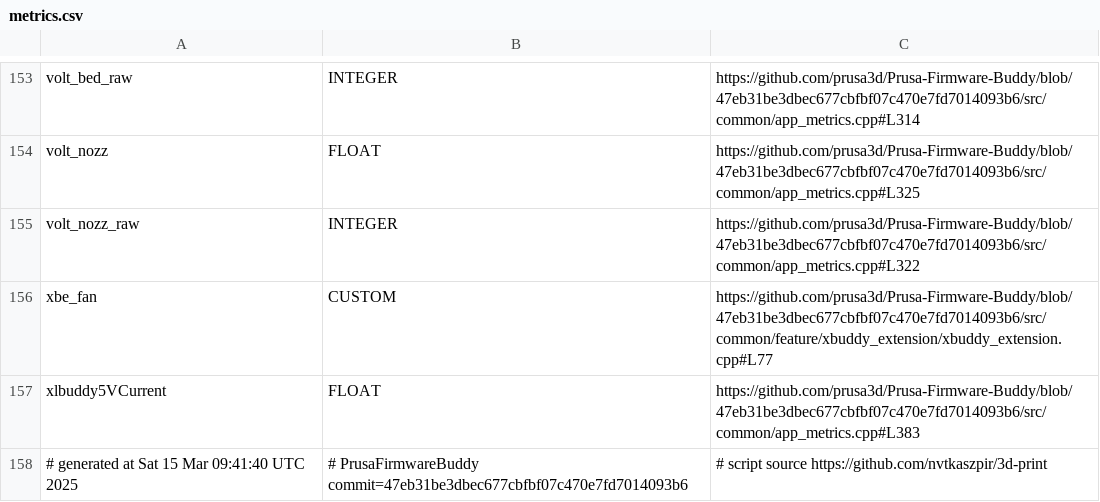
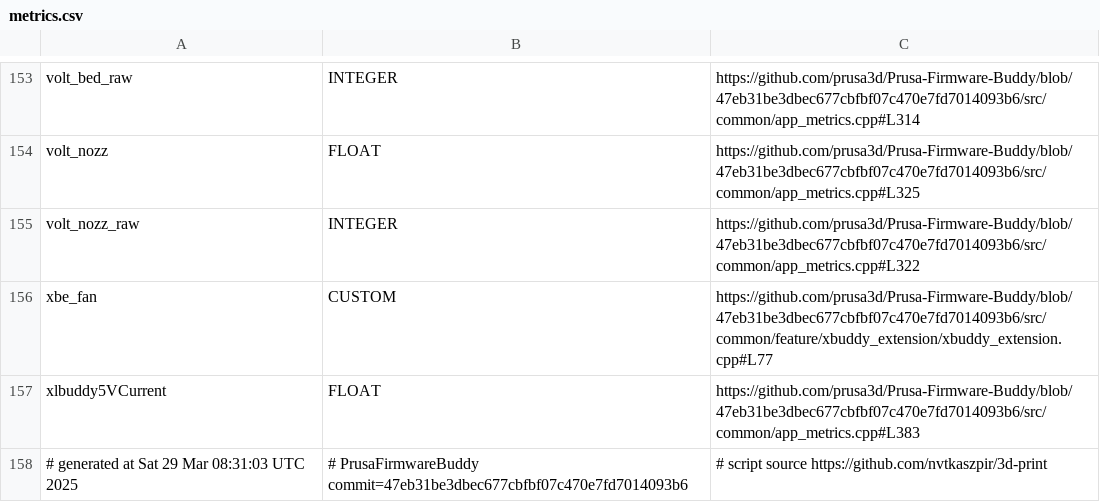
Before and after one commit to nvtkaszpir/3d-print, a CSV file: prusa3d-metrics-list/metrics.csv, drawn as a sheet; only a part is shown, gaps mark what is left out.

Commit message:
Metrics update (no change)

```diff
--- a/prusa3d-metrics-list/metrics.csv
+++ b/prusa3d-metrics-list/metrics.csv
@@ -157,2 +157,2 @@ xbe_fan,CUSTOM,https://github.com/prusa3d/Prusa-Firmware-Buddy/blob/47eb31be3dbe
 xlbuddy5VCurrent,FLOAT,https://github.com/prusa3d/Prusa-Firmware-Buddy/blob/47eb31be3dbec677cbfbf07c470e7fd7014093b6/src/common/app_metrics.cpp#L383
-# generated at Sat 15 Mar 09:41:40 UTC 2025,# PrusaFirmwareBuddy commit=47eb31be3dbec677cbfbf07c470e7fd7014093b6,# script source https://github.com/nvtkaszpir/3d-print
+# generated at Sat 29 Mar 08:31:03 UTC 2025,# PrusaFirmwareBuddy commit=47eb31be3dbec677cbfbf07c470e7fd7014093b6,# script source https://github.com/nvtkaszpir/3d-print
```
Also changed, not shown: 1 other file.
